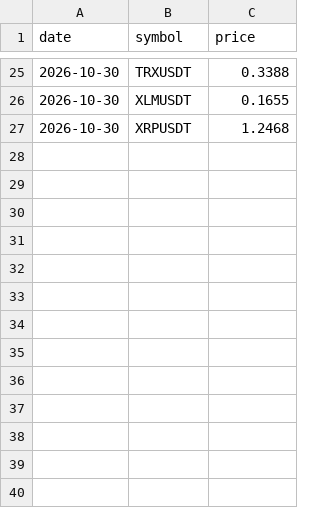
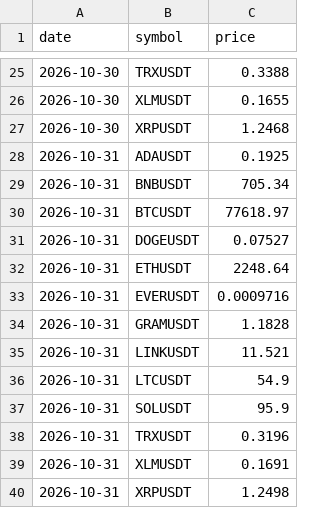
Before and after one commit to f1devbin/Crypto-Research-Labs, a CSV file: datasets/noon_prices.csv, drawn as a sheet; only a part is shown, gaps mark what is left out; the diff names each change by its address in the sheet, - before the commit and + after, or states it on an @@ line.

```diff
--- a/datasets/noon_prices.csv
+++ b/datasets/noon_prices.csv
+row 28: 2026-10-31 | ADAUSDT | 0.1925
+row 29: 2026-10-31 | BNBUSDT | 705.34
+row 30: 2026-10-31 | BTCUSDT | 77618.97
+row 31: 2026-10-31 | DOGEUSDT | 0.07527
+row 32: 2026-10-31 | ETHUSDT | 2248.64
+row 33: 2026-10-31 | EVERUSDT | 0.0009716
+row 34: 2026-10-31 | GRAMUSDT | 1.1828
+row 35: 2026-10-31 | LINKUSDT | 11.521
+row 36: 2026-10-31 | LTCUSDT | 54.9
+row 37: 2026-10-31 | SOLUSDT | 95.9
+row 38: 2026-10-31 | TRXUSDT | 0.3196
+row 39: 2026-10-31 | XLMUSDT | 0.1691
+row 40: 2026-10-31 | XRPUSDT | 1.2498
```
Also changed, not shown: datasets/forecast_log.csv.
